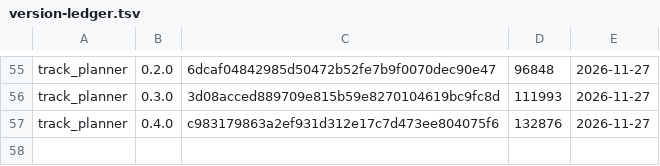
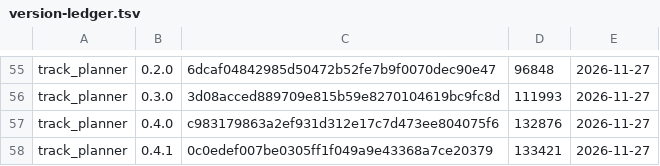
Before and after one commit to gonkhub/gonkas-mc-nations, a TSV file: minecraft/mods/version-ledger.tsv, drawn as a sheet; only a part is shown, gaps mark what is left out; the diff names each change by its address in the sheet, - before the commit and + after, or states it on an @@ line.

```diff
--- a/minecraft/mods/version-ledger.tsv
+++ b/minecraft/mods/version-ledger.tsv
+row 58: track_planner | 0.4.1 | 0c0edef007be0305ff1f049a9e43368a7ce20379 | 133421 | 2026-11-27
```
Also changed, not shown: 8 other files.
